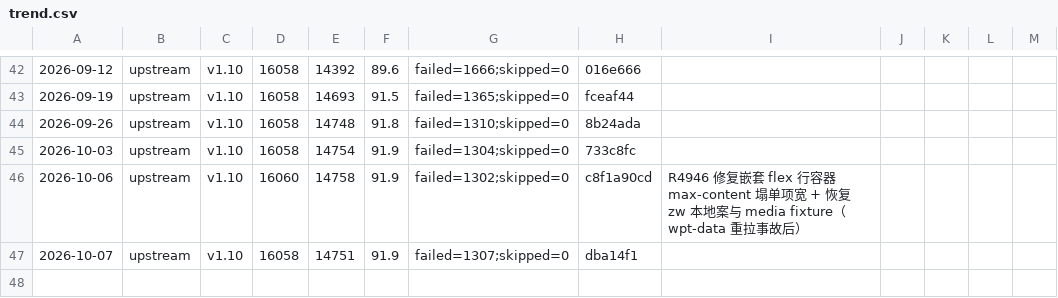
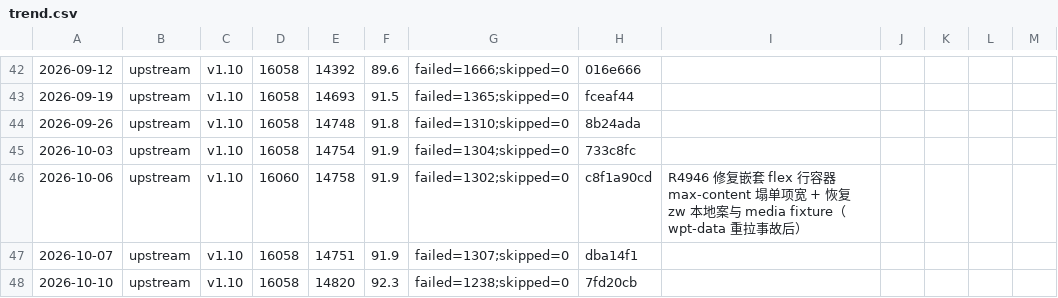
Before and after one commit to leizongmin/ZeroWeb, a CSV file: docs/goal/rendering-compat/evidence/wpt-trends/trend.csv, drawn as a sheet; only a part is shown, gaps mark what is left out.

```diff
--- a/docs/goal/rendering-compat/evidence/wpt-trends/trend.csv
+++ b/docs/goal/rendering-compat/evidence/wpt-trends/trend.csv
@@ -47 +47,2 @@
 2026-10-07,upstream,v1.10,16058,14751,91.9,failed=1307;skipped=0,dba14f1,
+2026-10-10,upstream,v1.10,16058,14820,92.3,failed=1238;skipped=0,7fd20cb,
```
Also changed, not shown: 1 other file.
